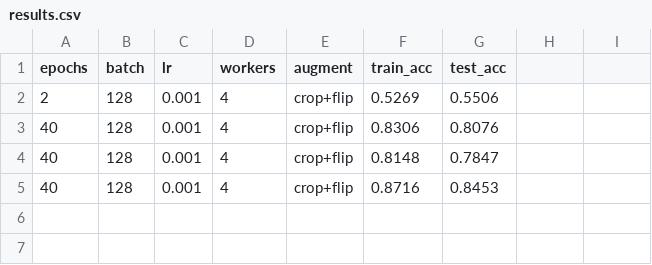
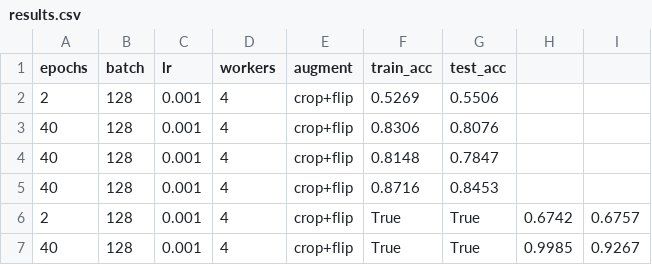
Before and after one commit to takeadropyeah/pytorch-learning-demo, a CSV file: practice/results.csv, drawn as a sheet.

Commit message:
手写 ResNet-18：CIFAR-10 test 92.47%（gap 7.28出现过拟合）；补论文笔记模版与ResNet精读

```diff
--- a/practice/results.csv
+++ b/practice/results.csv
@@ -5 +5,3 @@ epochs,batch,lr,workers,augment,train_acc,test_acc
 40,128,0.001,4,crop+flip,0.8716,0.8453
+2,128,0.001,4,crop+flip,True,True,0.6742,0.6757
+40,128,0.001,4,crop+flip,True,True,0.9985,0.9267
```
Also changed, not shown: 6 other files.
